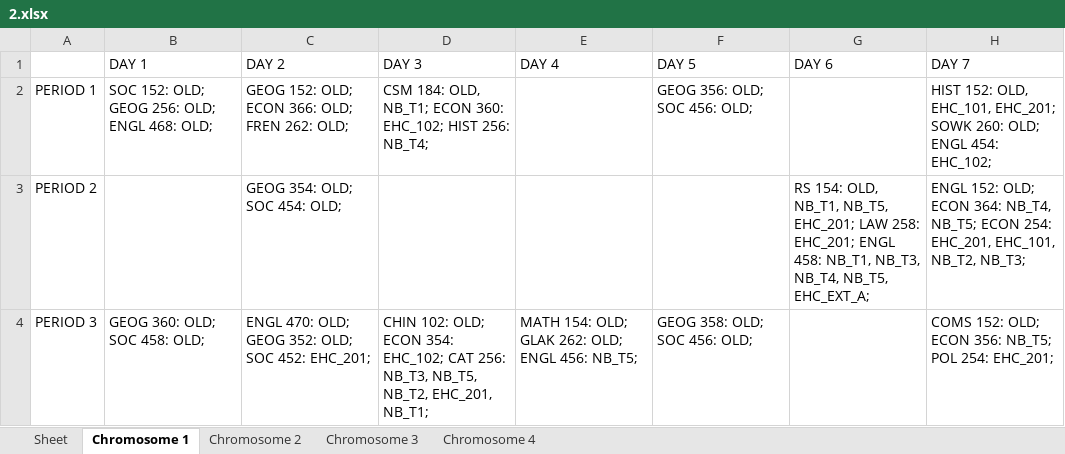
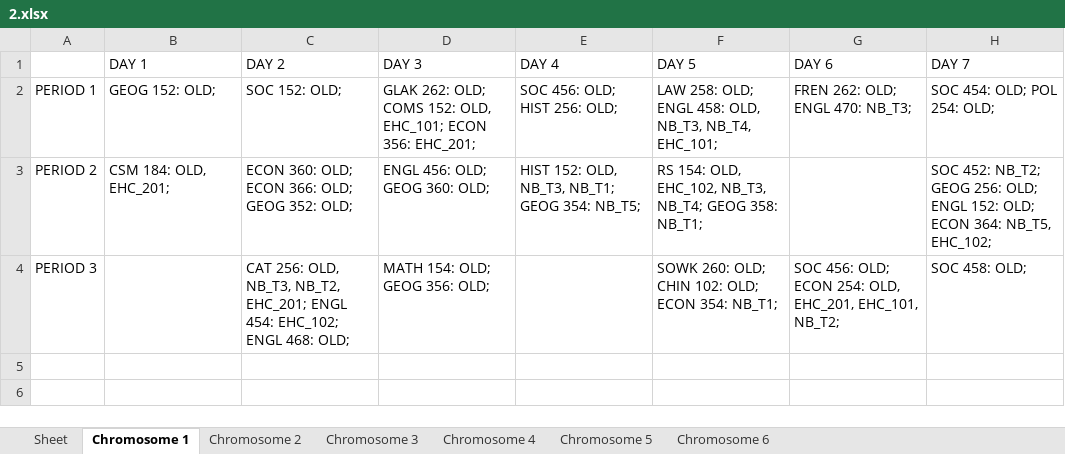
Before and after one commit to christabel-acquaye/Time_Table_Project, an Excel workbook: data/archives/2.xlsx, sheet Chromosome 1, drawn as a sheet; values as stored, in another font and other column widths than the file's, no borders; the diff names each change by its address in the sheet, - before the commit and + after, or states it on an @@ line.

```diff
--- a/data/archives/2.xlsx (sheet Chromosome 1)
+++ b/data/archives/2.xlsx (sheet Chromosome 1)
+sheet tab: Chromosome 5
+sheet tab: Chromosome 6
-B2 (DAY 1): SOC 152: OLD; GEOG 256: OLD; ENGL 468: OLD;
+B2 (DAY 1): GEOG 152: OLD;
-C2 (DAY 2): GEOG 152: OLD; ECON 366: OLD; FREN 262: OLD;
+C2 (DAY 2): SOC 152: OLD;
-D2 (DAY 3): CSM 184: OLD, NB_T1; ECON 360: EHC_102; HIST 256: NB_T4;
+D2 (DAY 3): GLAK 262: OLD; COMS 152: OLD, EHC_101; ECON 356: EHC_201;
-E2 (DAY 4): (empty)
+E2 (DAY 4): SOC 456: OLD; HIST 256: OLD;
-F2 (DAY 5): GEOG 356: OLD; SOC 456: OLD;
+F2 (DAY 5): LAW 258: OLD; ENGL 458: OLD, NB_T3, NB_T4, EHC_101;
-G2 (DAY 6): (empty)
+G2 (DAY 6): FREN 262: OLD; ENGL 470: NB_T3;
-H2 (DAY 7): HIST 152: OLD, EHC_101, EHC_201; SOWK 260: OLD; ENGL 454: EHC_102;
+H2 (DAY 7): SOC 454: OLD; POL 254: OLD;
-B3 (DAY 1): (empty)
+B3 (DAY 1): CSM 184: OLD, EHC_201;
-C3 (DAY 2): GEOG 354: OLD; SOC 454: OLD;
+C3 (DAY 2): ECON 360: OLD; ECON 366: OLD; GEOG 352: OLD;
-D3 (DAY 3): (empty)
+D3 (DAY 3): ENGL 456: OLD; GEOG 360: OLD;
-E3 (DAY 4): (empty)
+E3 (DAY 4): HIST 152: OLD, NB_T3, NB_T1; GEOG 354: NB_T5;
-F3 (DAY 5): (empty)
+F3 (DAY 5): RS 154: OLD, EHC_102, NB_T3, NB_T4; GEOG 358: NB_T1;
-G3 (DAY 6): RS 154: OLD, NB_T1, NB_T5, EHC_201; LAW 258: EHC_201; ENGL 458: NB_T1, NB_T3, NB_T4, NB_T5, EHC_EXT_A;
+G3 (DAY 6): (empty)
-H3 (DAY 7): ENGL 152: OLD; ECON 364: NB_T4, NB_T5; ECON 254: EHC_201, EHC_101, NB_T2, NB_T3;
+H3 (DAY 7): SOC 452: NB_T2; GEOG 256: OLD; ENGL 152: OLD; ECON 364: NB_T5, EHC_102;
-B4 (DAY 1): GEOG 360: OLD; SOC 458: OLD;
+B4 (DAY 1): (empty)
-C4 (DAY 2): ENGL 470: OLD; GEOG 352: OLD; SOC 452: EHC_201;
+C4 (DAY 2): CAT 256: OLD, NB_T3, NB_T2, EHC_201; ENGL 454: EHC_102; ENGL 468: OLD;
-D4 (DAY 3): CHIN 102: OLD; ECON 354: EHC_102; CAT 256: NB_T3, NB_T5, NB_T2, EHC_201, NB_T1;
+D4 (DAY 3): MATH 154: OLD; GEOG 356: OLD;
-E4 (DAY 4): MATH 154: OLD; GLAK 262: OLD; ENGL 456: NB_T5;
+E4 (DAY 4): (empty)
-F4 (DAY 5): GEOG 358: OLD; SOC 456: OLD;
+F4 (DAY 5): SOWK 260: OLD; CHIN 102: OLD; ECON 354: NB_T1;
-G4 (DAY 6): (empty)
+G4 (DAY 6): SOC 456: OLD; ECON 254: OLD, EHC_201, EHC_101, NB_T2;
-H4 (DAY 7): COMS 152: OLD; ECON 356: NB_T5; POL 254: EHC_201;
+H4 (DAY 7): SOC 458: OLD;
```
Also changed, not shown: sheet Chromosome 4, sheet Chromosome 2, sheet Chromosome 3, sheet Sheet, data/Chromosome_data.xlsx, data/archives/1.xlsx, 24 other files.
